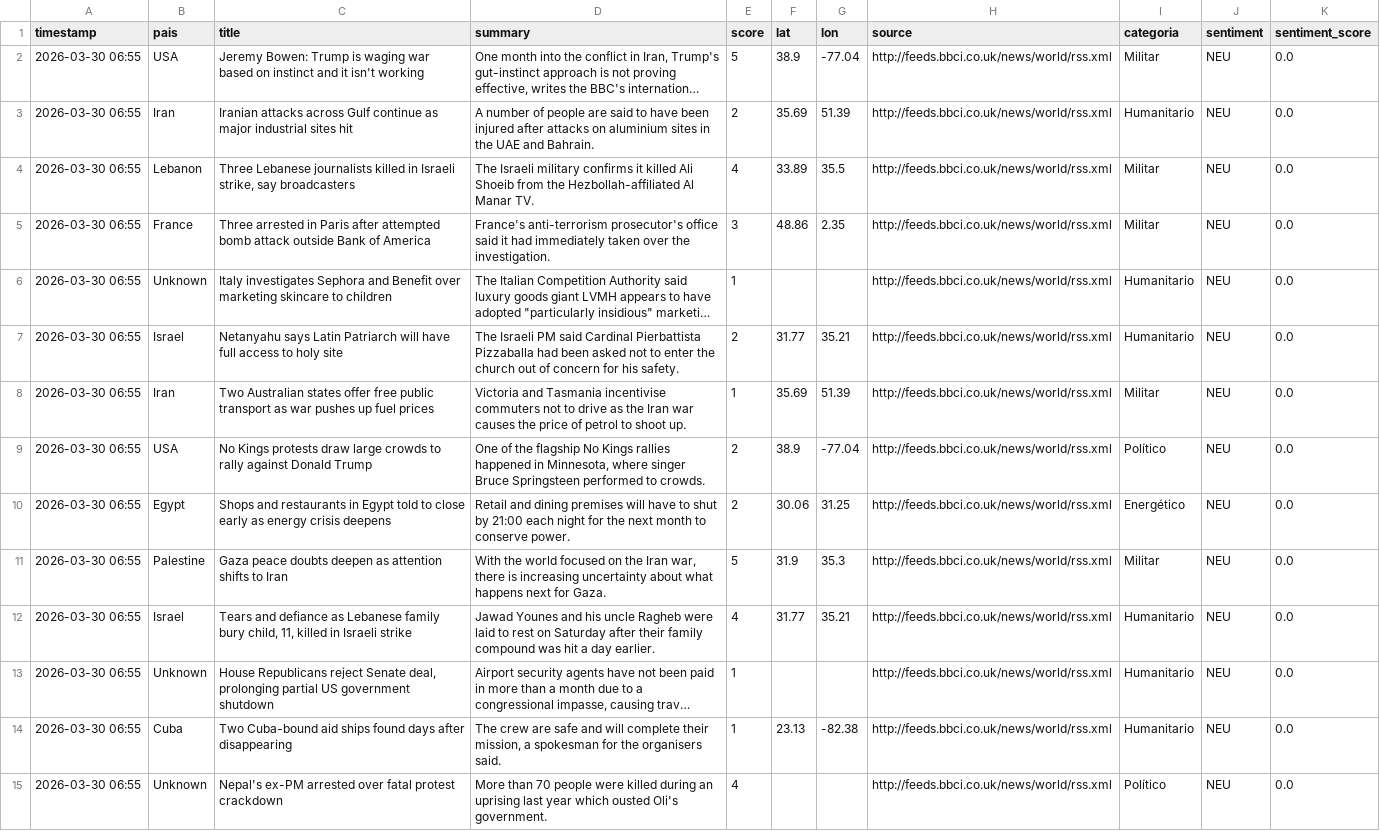
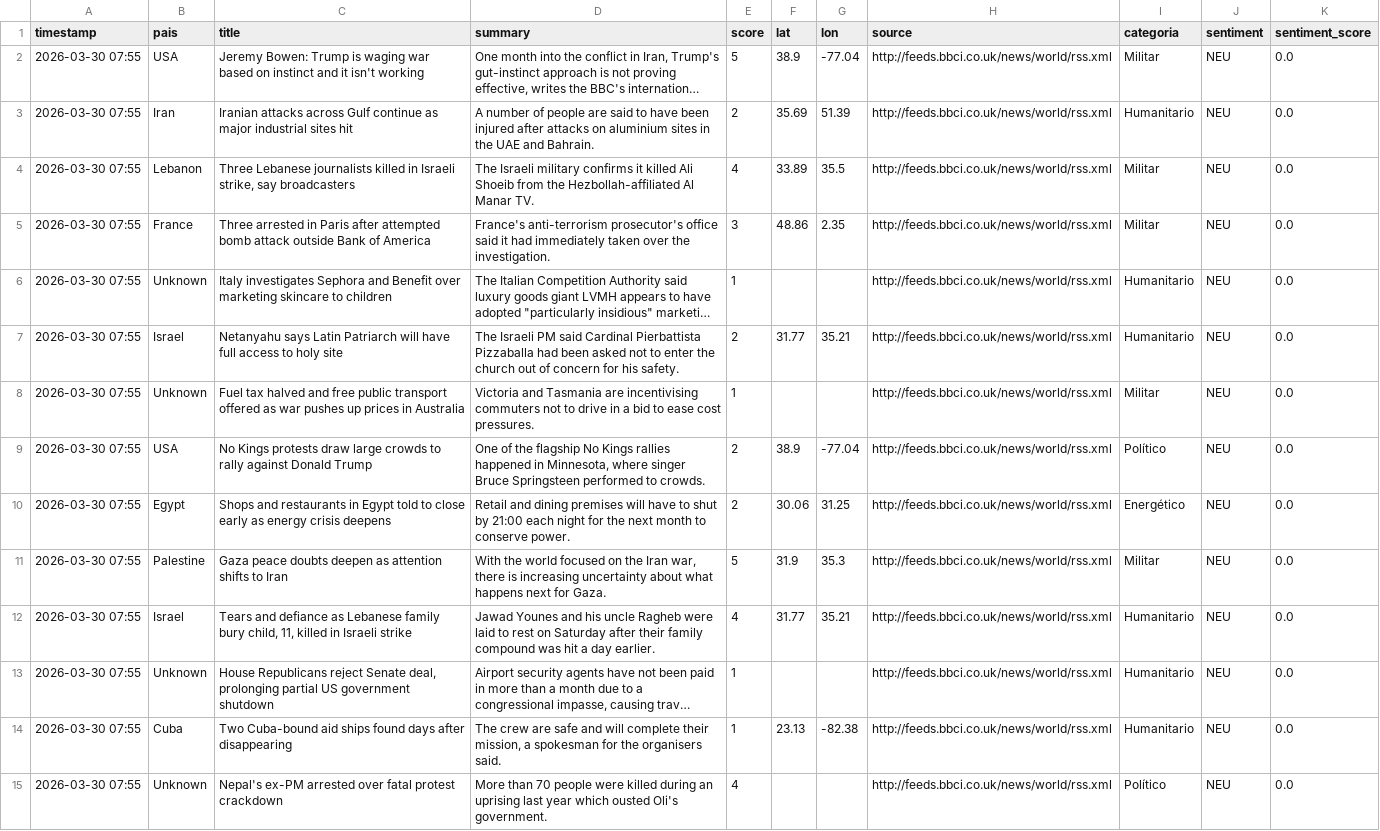
Before and after one commit to mcasrom/sieg-conflicts, a CSV file: data/processed/conflicts.csv, drawn as a sheet; only a part is shown; long unchanged cells end in …; the diff covers the shown part only; the diff names each change by its address in the sheet, - before the commit and + after, or states it on an @@ line.

Commit message:
pipeline: datos 2026-03-30 07:55

```diff
--- a/data/processed/conflicts.csv
+++ b/data/processed/conflicts.csv
-A2:A15 (timestamp): 2026-03-30 06:55
+A2:A15 (timestamp): 2026-03-30 07:55
-B8 (pais): Iran
+B8 (pais): Unknown
-C8 (title): Two Australian states offer free public transport as war pushes up fuel prices
+C8 (title): Fuel tax halved and free public transport offered as war pushes up prices in Australia
-D8 (summary): …and Tasmania incentivise commuters not to drive as the Iran war causes the price of petrol to shoot up.
+D8 (summary): …and Tasmania are incentivising commuters not to drive in a bid to ease cost pressures.
-F8 (lat): 35.69
+F8 (lat): (empty)
-G8 (lon): 51.39
+G8 (lon): (empty)
```
Also changed, not shown: 2 added rows, 4 removed rows and 58 edited cells elsewhere in this file.
